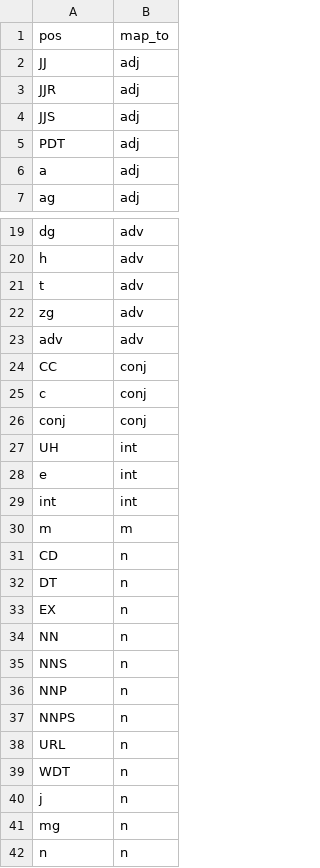
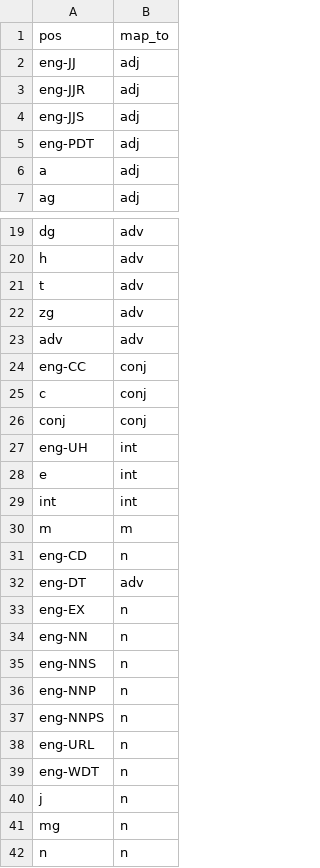
Before and after one commit to pulipulichen/Python-Jieba, a CSV file: config/map_pos.csv, drawn as a sheet; only a part is shown, gaps mark what is left out; the diff covers the shown part only.

```diff
--- a/config/map_pos.csv
+++ b/config/map_pos.csv
@@ -1,6 +1,6 @@
 pos,map_to
-JJ,adj
-JJR,adj
-JJS,adj
-PDT,adj
+eng-JJ,adj
+eng-JJR,adj
+eng-JJS,adj
+eng-PDT,adj
 a,adj
@@ -23,6 +23,6 @@ zg,adv
 adv,adv
-CC,conj
+eng-CC,conj
 c,conj
 conj,conj
-UH,int
+eng-UH,int
 e,int
@@ -30,11 +30,11 @@ int,int
 m,m
-CD,n
-DT,n
-EX,n
-NN,n
-NNS,n
-NNP,n
-NNPS,n
-URL,n
-WDT,n
+eng-CD,n
+eng-DT,adv
+eng-EX,n
+eng-NN,n
+eng-NNS,n
+eng-NNP,n
+eng-NNPS,n
+eng-URL,n
+eng-WDT,n
 j,n
```
Also changed, not shown: 30 edited cells elsewhere in this file, config/map_pos_sample.csv, 5 other files.
